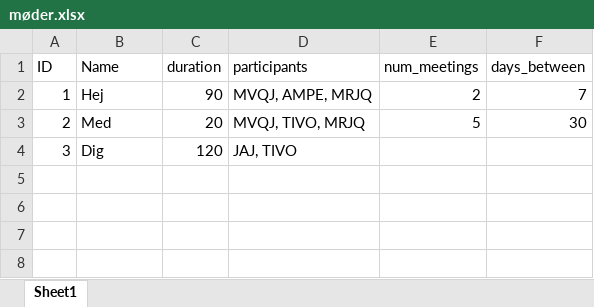
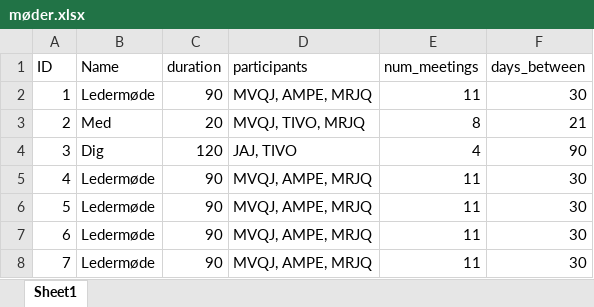
Before and after one commit to MarcVanman/Planner, an Excel workbook: Planner test/møder.xlsx, sheet Sheet1, drawn as a sheet; values as stored, in another font and other column widths than the file's, no borders; the diff names each change by its address in the sheet, - before the commit and + after, or states it on an @@ line.

```diff
--- a/Planner test/møder.xlsx (sheet Sheet1)
+++ b/Planner test/møder.xlsx (sheet Sheet1)
-B2 (Name): Hej
+B2 (Name): Ledermøde
-E2 (num_meetings): 2
+E2 (num_meetings): 11
-F2 (days_between): 7
+F2 (days_between): 30
-E3 (num_meetings): 5
+E3 (num_meetings): 8
-F3 (days_between): 30
+F3 (days_between): 21
-E4 (num_meetings): (empty)
+E4 (num_meetings): 4
-F4 (days_between): (empty)
+F4 (days_between): 90
+row 5: 4 | Ledermøde | 90 | MVQJ, AMPE, MRJQ | 11 | 30
+row 6: 5 | Ledermøde | 90 | MVQJ, AMPE, MRJQ | 11 | 30
+row 7: 6 | Ledermøde | 90 | MVQJ, AMPE, MRJQ | 11 | 30
+row 8: 7 | Ledermøde | 90 | MVQJ, AMPE, MRJQ | 11 | 30
```
Also changed, not shown: 5 other files.
